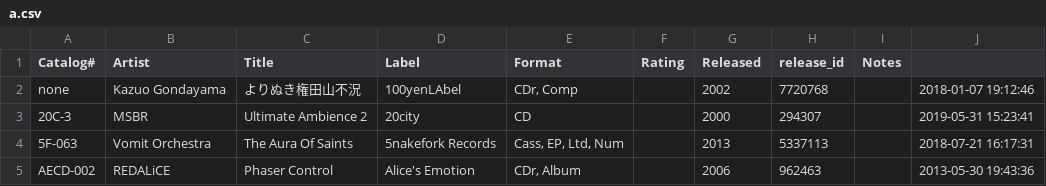
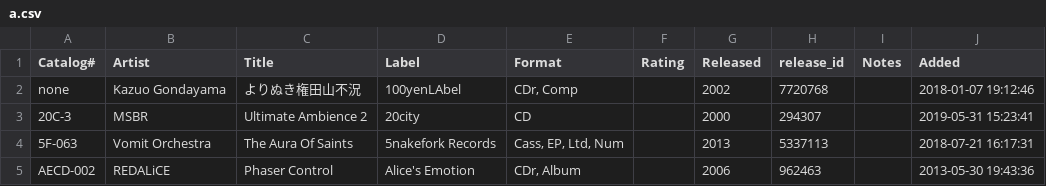
Before and after one commit to doujinwantlist/doujinwantlist, a CSV file: a.csv, drawn as a sheet; only a part is shown.

Commit message:
Update a.csv

```diff
--- a/a.csv
+++ b/a.csv
@@ -1,2 +1,2 @@
-Catalog#,Artist,Title,Label,Format,Rating,Released,release_id,Notes
+Catalog#,Artist,Title,Label,Format,Rating,Released,release_id,Notes,Added
 none,Kazuo Gondayama,よりぬき権田山不況,100yenLAbel,"CDr, Comp",,2002,7720768,,2018-01-07 19:12:46
```
